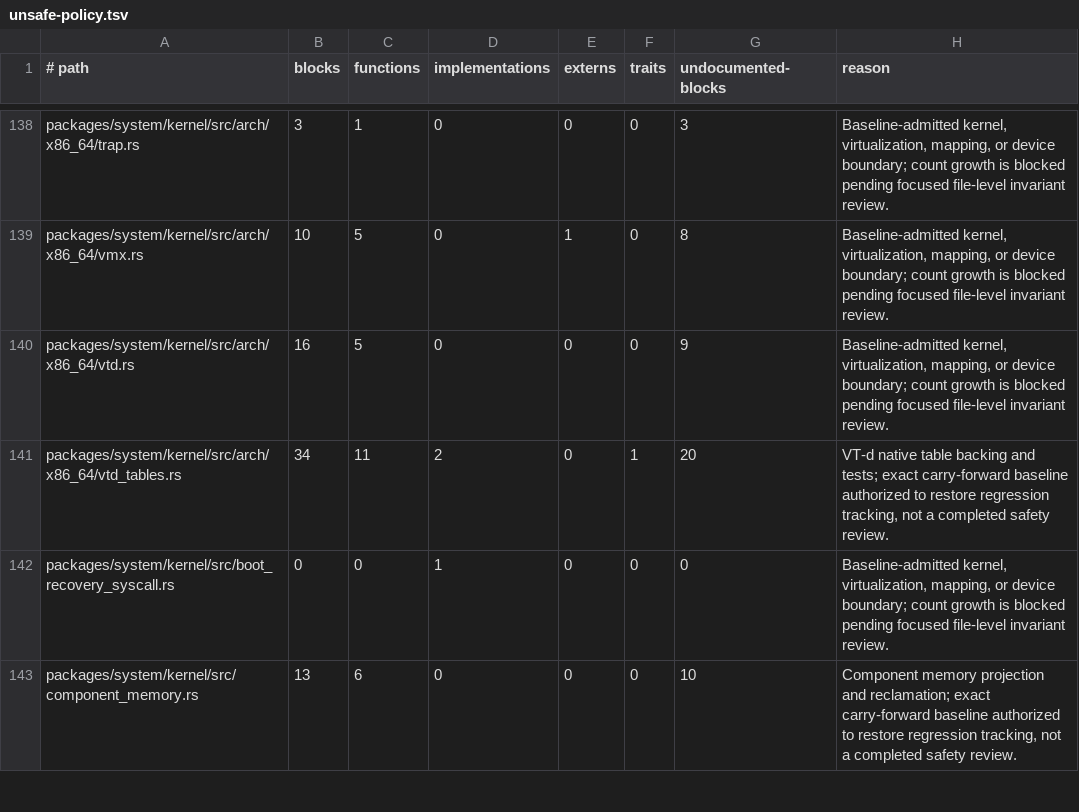
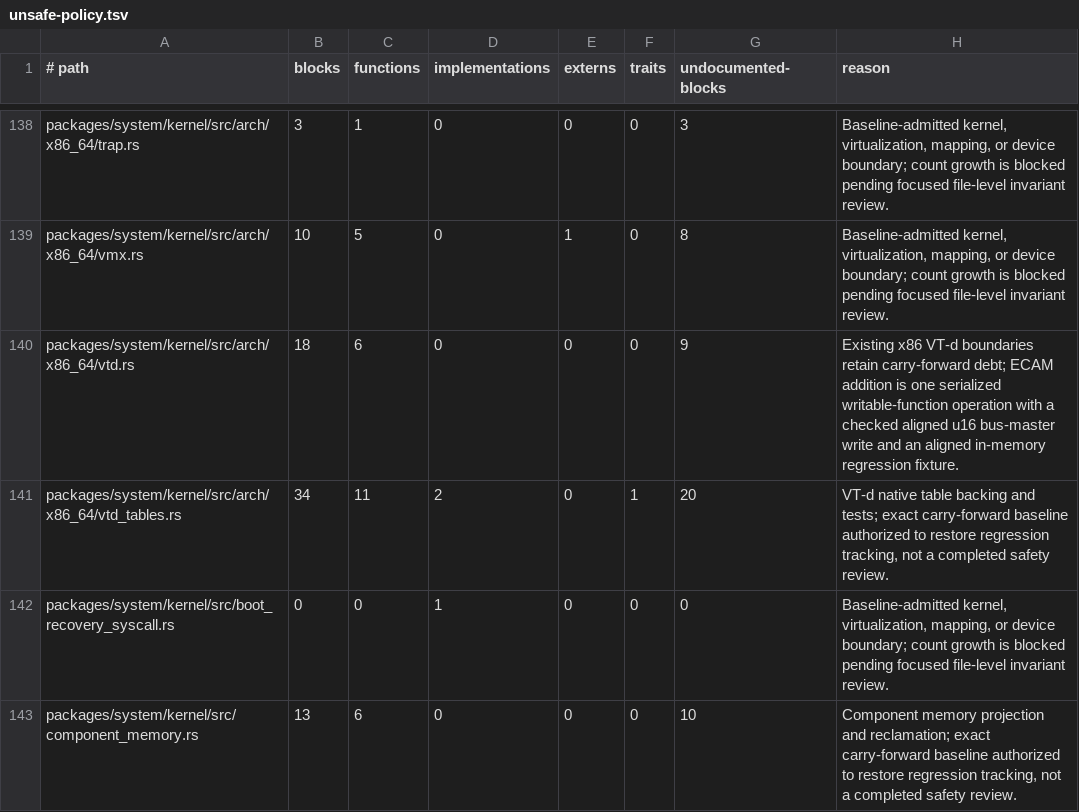
Before and after one commit to mitchellmachine/mrml, a TSV file: tools/ci/unsafe-policy.tsv, drawn as a sheet; only a part is shown, gaps mark what is left out.

Commit message:
Write PCI bus-master control through exact-width ECAM
Revalidate the PCI command and use a 16-bit volatile write so status is untouched. Require readback and document the writable exclusive assignment contract.

```diff
--- a/tools/ci/unsafe-policy.tsv
+++ b/tools/ci/unsafe-policy.tsv
@@ -139,3 +139,3 @@ packages/system/kernel/src/arch/x86_64/trap.rs	3	1	0	0	0	3	Baseline-admitted ker
 packages/system/kernel/src/arch/x86_64/vmx.rs	10	5	0	1	0	8	Baseline-admitted kernel, virtualization, mapping, or device boundary; count growth is blocked pending focused file-level invariant review.
-packages/system/kernel/src/arch/x86_64/vtd.rs	16	5	0	0	0	9	Baseline-admitted kernel, virtualization, mapping, or device boundary; count growth is blocked pending focused file-level invariant review.
+packages/system/kernel/src/arch/x86_64/vtd.rs	18	6	0	0	0	9	Existing x86 VT-d boundaries retain carry-forward debt; ECAM addition is one serialized writable-function operation with a checked aligned u16 bus-master write and an aligned in-memory regression fixture.
 packages/system/kernel/src/arch/x86_64/vtd_tables.rs	34	11	2	0	1	20	VT-d native table backing and tests; exact carry-forward baseline authorized to restore regression tracking, not a completed safety review.
```
Also changed, not shown: 5 other files.
